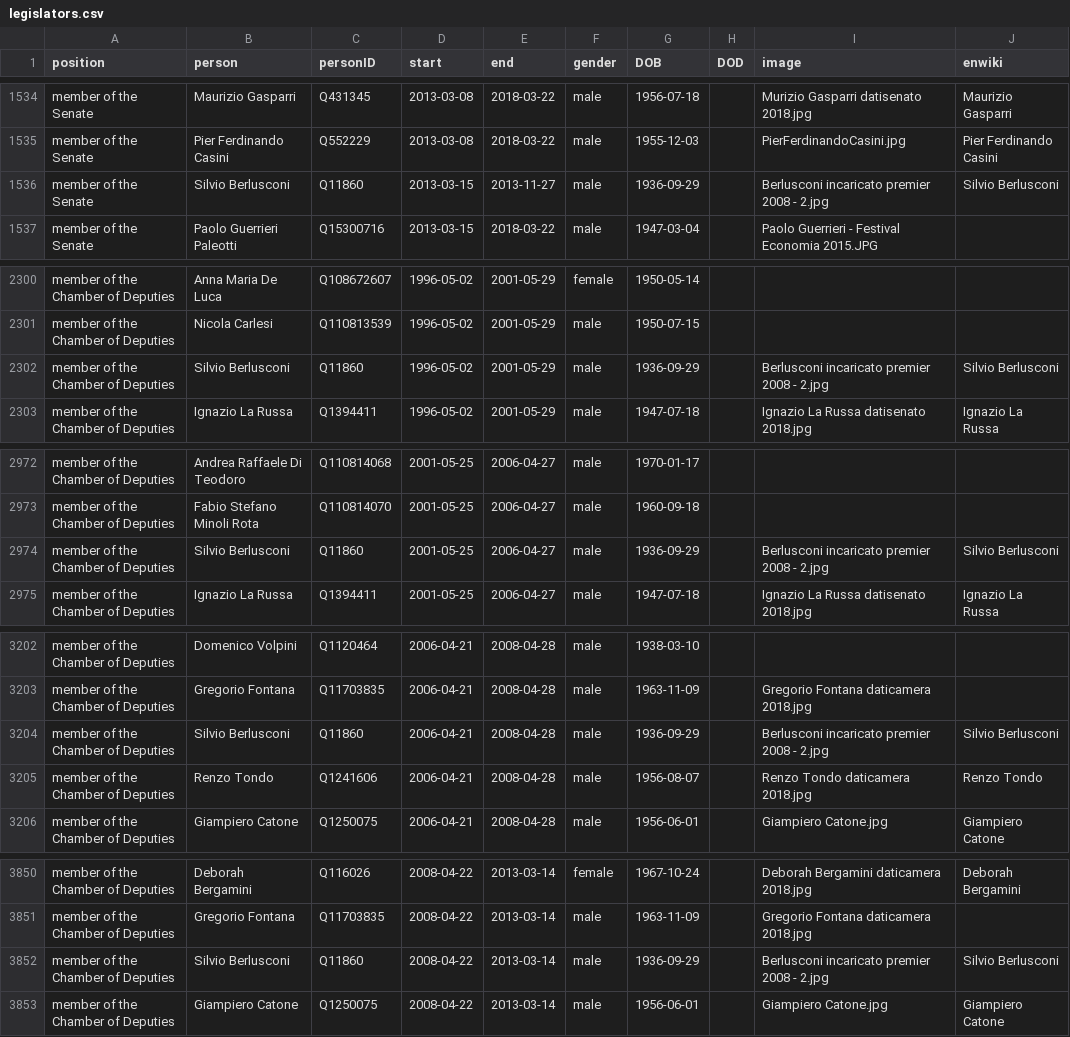
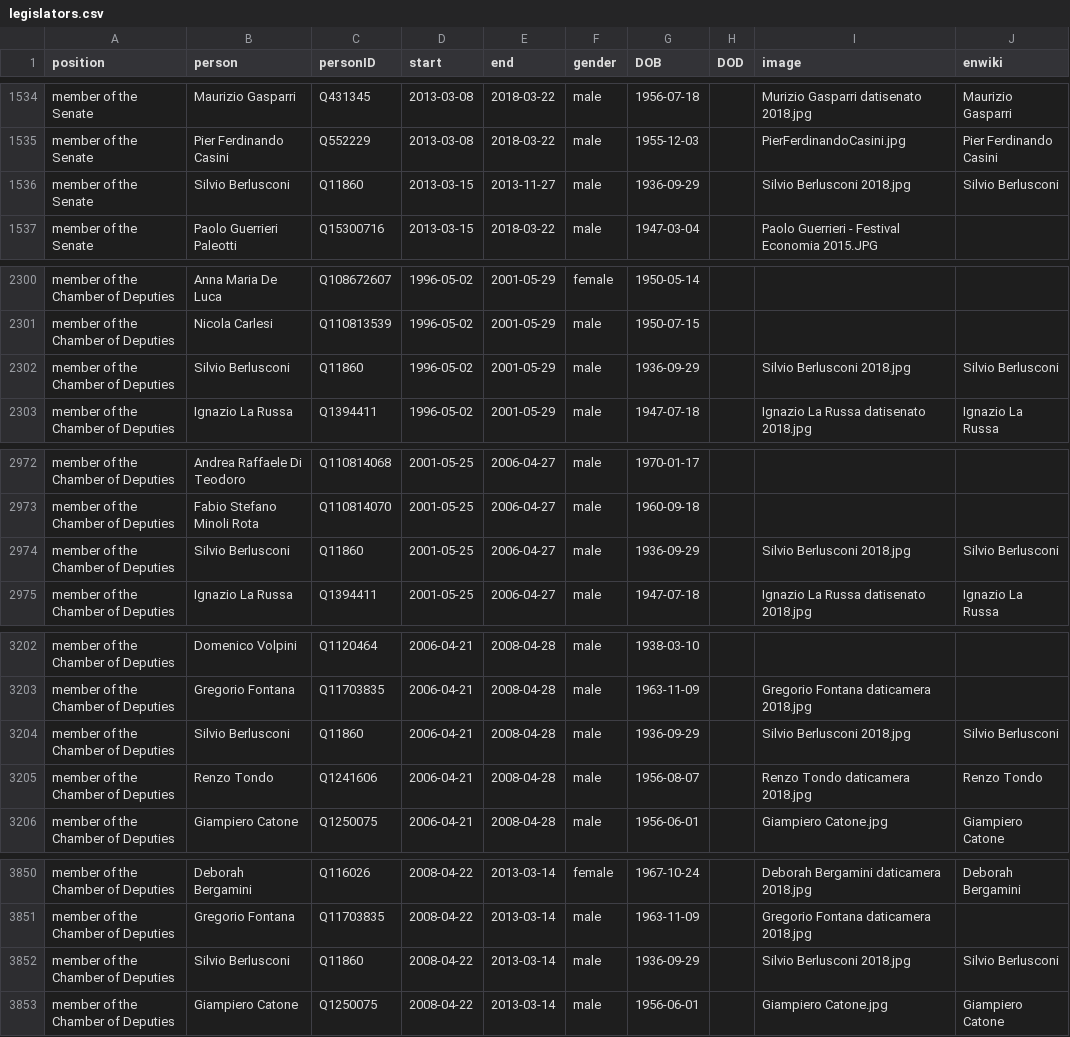
Before and after one commit to every-politician-scrapers/italy-ministers, a CSV file: html/legislators.csv, drawn as a sheet; only a part is shown, gaps mark what is left out.

```diff
--- a/html/legislators.csv
+++ b/html/legislators.csv
@@ -1535,3 +1535,3 @@ member of the Senate,Maurizio Gasparri,Q431345,2013-03-08,2018-03-22,male,1956-0
 member of the Senate,Pier Ferdinando Casini,Q552229,2013-03-08,2018-03-22,male,1955-12-03,,PierFerdinandoCasini.jpg,Pier Ferdinando Casini
-member of the Senate,Silvio Berlusconi,Q11860,2013-03-15,2013-11-27,male,1936-09-29,,Berlusconi incaricato premier 2008 - 2.jpg,Silvio Berlusconi
+member of the Senate,Silvio Berlusconi,Q11860,2013-03-15,2013-11-27,male,1936-09-29,,Silvio Berlusconi 2018.jpg,Silvio Berlusconi
 member of the Senate,Paolo Guerrieri Paleotti,Q15300716,2013-03-15,2018-03-22,male,1947-03-04,,Paolo Guerrieri - Festival Economia 2015.JPG,
@@ -2301,3 +2301,3 @@ member of the Chamber of Deputies,Anna Maria De Luca,Q108672607,1996-05-02,2001-
 member of the Chamber of Deputies,Nicola Carlesi,Q110813539,1996-05-02,2001-05-29,male,1950-07-15,,,
-member of the Chamber of Deputies,Silvio Berlusconi,Q11860,1996-05-02,2001-05-29,male,1936-09-29,,Berlusconi incaricato premier 2008 - 2.jpg,Silvio Berlusconi
+member of the Chamber of Deputies,Silvio Berlusconi,Q11860,1996-05-02,2001-05-29,male,1936-09-29,,Silvio Berlusconi 2018.jpg,Silvio Berlusconi
 member of the Chamber of Deputies,Ignazio La Russa,Q1394411,1996-05-02,2001-05-29,male,1947-07-18,,Ignazio La Russa datisenato 2018.jpg,Ignazio La Russa
@@ -2973,3 +2973,3 @@ member of the Chamber of Deputies,Andrea Raffaele Di Teodoro,Q110814068,2001-05-
 member of the Chamber of Deputies,Fabio Stefano Minoli Rota,Q110814070,2001-05-25,2006-04-27,male,1960-09-18,,,
-member of the Chamber of Deputies,Silvio Berlusconi,Q11860,2001-05-25,2006-04-27,male,1936-09-29,,Berlusconi incaricato premier 2008 - 2.jpg,Silvio Berlusconi
+member of the Chamber of Deputies,Silvio Berlusconi,Q11860,2001-05-25,2006-04-27,male,1936-09-29,,Silvio Berlusconi 2018.jpg,Silvio Berlusconi
 member of the Chamber of Deputies,Ignazio La Russa,Q1394411,2001-05-25,2006-04-27,male,1947-07-18,,Ignazio La Russa datisenato 2018.jpg,Ignazio La Russa
@@ -3203,3 +3203,3 @@ member of the Chamber of Deputies,Domenico Volpini,Q1120464,2006-04-21,2008-04-2
 member of the Chamber of Deputies,Gregorio Fontana,Q11703835,2006-04-21,2008-04-28,male,1963-11-09,,Gregorio Fontana daticamera 2018.jpg,
-member of the Chamber of Deputies,Silvio Berlusconi,Q11860,2006-04-21,2008-04-28,male,1936-09-29,,Berlusconi incaricato premier 2008 - 2.jpg,Silvio Berlusconi
+member of the Chamber of Deputies,Silvio Berlusconi,Q11860,2006-04-21,2008-04-28,male,1936-09-29,,Silvio Berlusconi 2018.jpg,Silvio Berlusconi
 member of the Chamber of Deputies,Renzo Tondo,Q1241606,2006-04-21,2008-04-28,male,1956-08-07,,Renzo Tondo daticamera 2018.jpg,Renzo Tondo
@@ -3851,3 +3851,3 @@ member of the Chamber of Deputies,Deborah Bergamini,Q116026,2008-04-22,2013-03-1
 member of the Chamber of Deputies,Gregorio Fontana,Q11703835,2008-04-22,2013-03-14,male,1963-11-09,,Gregorio Fontana daticamera 2018.jpg,
-member of the Chamber of Deputies,Silvio Berlusconi,Q11860,2008-04-22,2013-03-14,male,1936-09-29,,Berlusconi incaricato premier 2008 - 2.jpg,Silvio Berlusconi
+member of the Chamber of Deputies,Silvio Berlusconi,Q11860,2008-04-22,2013-03-14,male,1936-09-29,,Silvio Berlusconi 2018.jpg,Silvio Berlusconi
 member of the Chamber of Deputies,Giampiero Catone,Q1250075,2008-04-22,2013-03-14,male,1956-06-01,,Giampiero Catone.jpg,Giampiero Catone
```
Also changed, not shown: html/holders21.csv.
